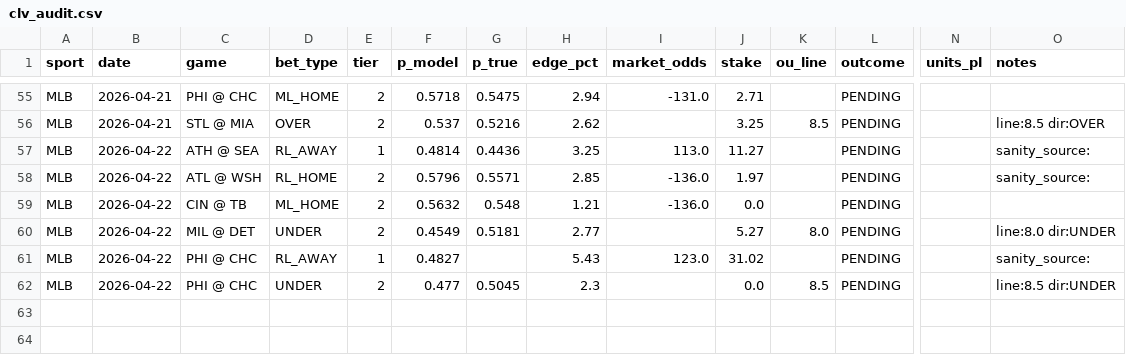
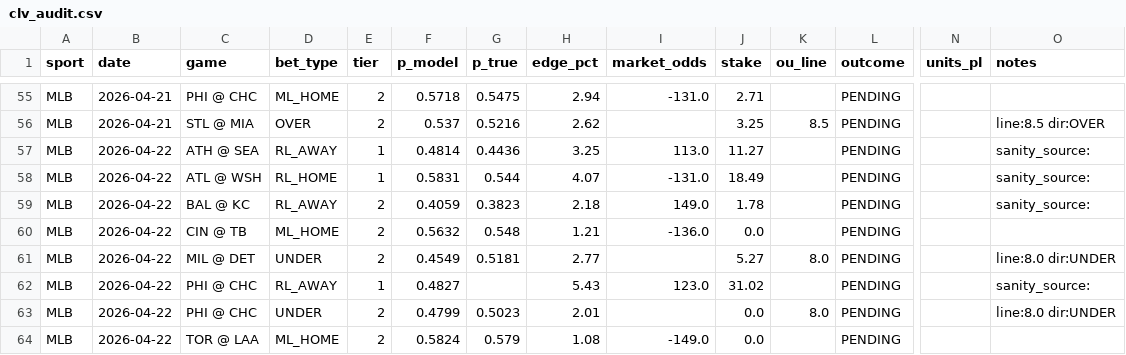
Before and after one commit to dgarcia2424/wizard-picks, a CSV file: clv_audit.csv, drawn as a sheet; only a part is shown, gaps mark what is left out; addresses are those after the commit; rows hold the shown columns only; the diff names each change by its address in the sheet, - before the commit and + after, or states it on an @@ line.

```diff
--- a/clv_audit.csv
+++ b/clv_audit.csv
-E58 (tier): 2
+E58 (tier): 1
-F58 (p_model): 0.5796
+F58 (p_model): 0.5831
-G58 (p_true): 0.5571
+G58 (p_true): 0.544
-H58 (edge_pct): 2.85
+H58 (edge_pct): 4.07
-I58 (market_odds): -136.0
+I58 (market_odds): -131.0
-J58 (stake): 1.97
+J58 (stake): 18.49
+row 59: MLB | 2026-04-22 | BAL @ KC | RL_AWAY | 2 | 0.4059 | 0.3823 | 2.18 | 149.0 | 1.78 |  | PENDING |  | sanity_source:
-F63 (p_model): 0.477
+F63 (p_model): 0.4799
-G63 (p_true): 0.5045
+G63 (p_true): 0.5023
-H63 (edge_pct): 2.3
+H63 (edge_pct): 2.01
-K63 (ou_line): 8.5
+K63 (ou_line): 8.0
-O63 (notes): line:8.5 dir:UNDER
+O63 (notes): line:8.0 dir:UNDER
+row 64: MLB | 2026-04-22 | TOR @ LAA | ML_HOME | 2 | 0.5824 | 0.579 | 1.08 | -149.0 | 0.0 |  | PENDING
```
Also changed, not shown: daily_cards/daily_card_2026-04-22.csv, data/raw/fangraphs_batters.csv, 10 other files.
